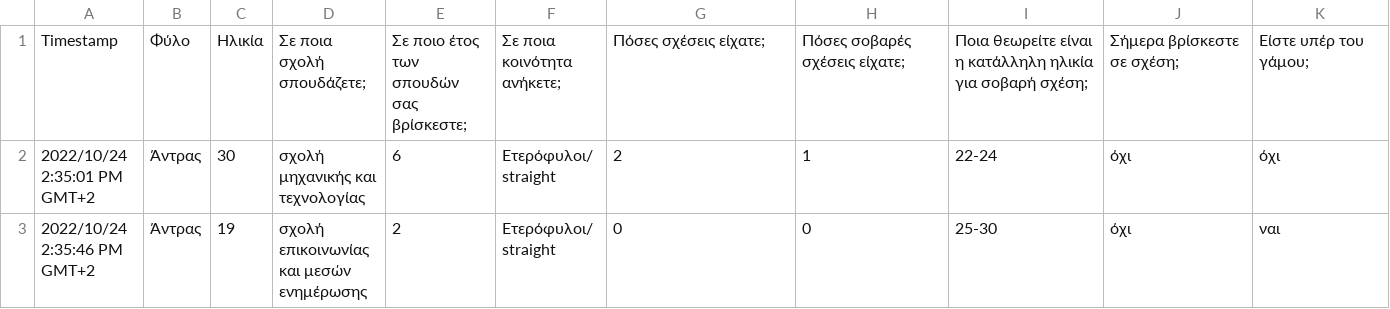
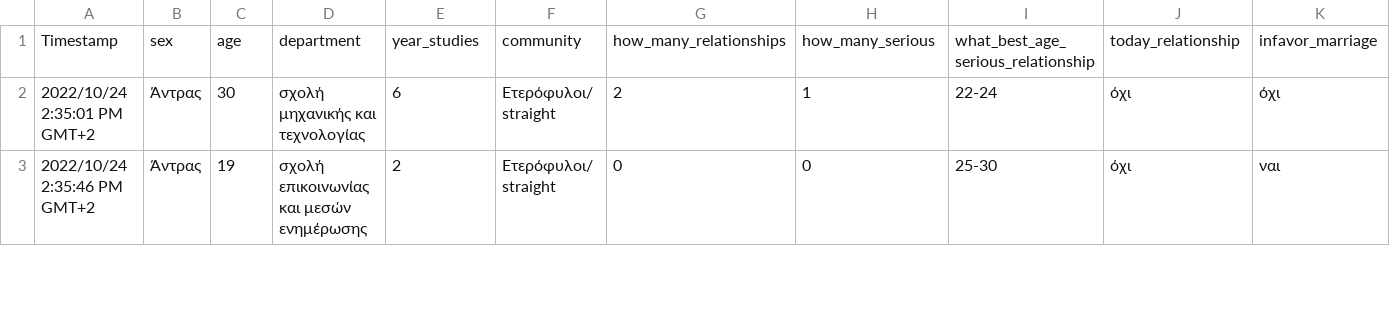
Before and after one commit to rombeka02/rel, a CSV file: rel.csv, drawn as a sheet; only a part is shown; removed rows and columns are numbered as before the commit, all else as after; rows hold the shown columns only; the diff names each change by its address in the sheet, - before the commit and + after, or states it on an @@ line.

Commit message:
Update rel.csv

```diff
--- a/rel.csv
+++ b/rel.csv
-row 1: Timestamp | Φύλο | Ηλικία | Σε ποια σχολή σπουδάζετε; | Σε ποιο έτος των σπουδών σας βρίσκεστε; | Σε ποια κοινότητα ανήκετε; | Πόσες σχέσεις είχατε; | Πόσες σοβαρές σχέσεις είχατε; | Ποια θεωρείτε είναι η κατάλληλη ηλικία για σοβαρή σχέση; | Σήμερα βρίσκεστε σε σχέση; | Είστε υπέρ του γάμου;
+row 1: Timestamp | sex | age | department | year_studies | community | how_many_relationships | how_many_serious | what_best_age_serious_relationship | today_relationship | infavor_marriage
```
